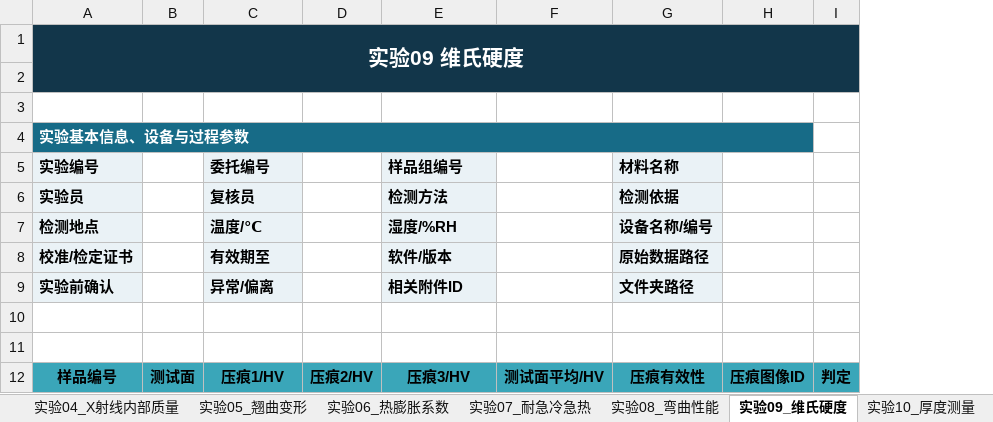
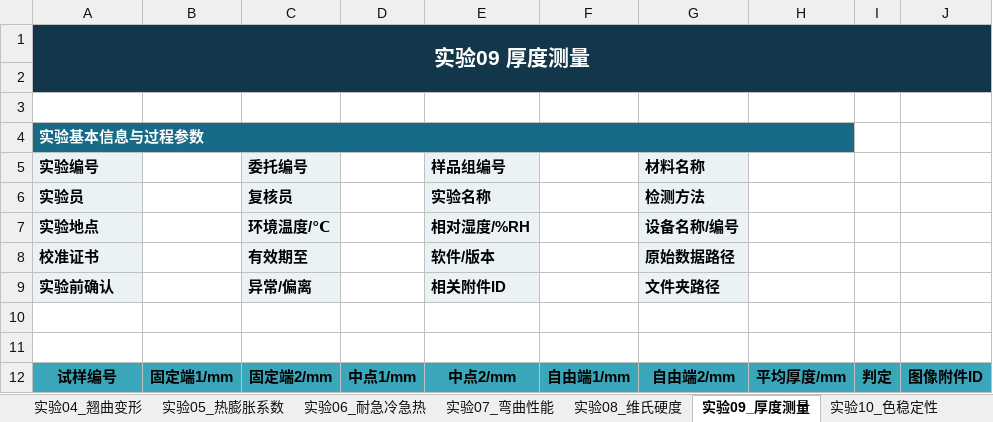
Before and after one commit to Carcharhinus7188/bplab-lims-v4-2, an Excel workbook: templates/INTERNAL_TRACE_WORKBOOK.xlsx, sheet 实验09_厚度测量, drawn as a sheet; only a part is shown; values as stored, in another font and other column widths than the file's, no borders; removed rows and columns are numbered as before the commit, all else as after; rows hold the shown columns only; the diff names each change by its address in the sheet, - before the commit and + after, or states it on an @@ line.

```diff
--- a/templates/INTERNAL_TRACE_WORKBOOK.xlsx (sheet 实验09_厚度测量)
+++ b/templates/INTERNAL_TRACE_WORKBOOK.xlsx (sheet 实验09_厚度测量)
-sheet tab: 实验04_X射线内部质量
+sheet tab: 实验04_翘曲变形
-sheet tab: 实验05_翘曲变形
+sheet tab: 实验05_热膨胀系数
-sheet tab: 实验06_热膨胀系数
+sheet tab: 实验06_耐急冷急热
-sheet tab: 实验07_耐急冷急热
+sheet tab: 实验07_弯曲性能
-sheet tab: 实验08_弯曲性能
+sheet tab: 实验08_维氏硬度
-sheet tab: 实验09_维氏硬度
+sheet tab: 实验09_厚度测量
-sheet tab: 实验10_厚度测量
+sheet tab: 实验10_色稳定性
-column B, empty
+column B, empty
-column D, empty
+column D, empty
-column F, empty
+column F, empty
-column H, empty
+column H, empty
+column J, empty
-A1 (实验编号): 实验09 维氏硬度
+A1 (实验编号): 实验09 厚度测量
-A4 (实验编号): 实验基本信息、设备与过程参数
+A4 (实验编号): 实验基本信息与过程参数
-E6 (样品组编号): 检测方法
+E6 (样品组编号): 实验名称
-G6 (材料名称): 检测依据
+G6 (材料名称): 检测方法
-A7 (实验编号): 检测地点
+A7 (实验编号): 实验地点
-C7 (委托编号): 温度/℃
+C7 (委托编号): 环境温度/℃
-E7 (样品组编号): 湿度/%RH
+E7 (样品组编号): 相对湿度/%RH
-A8 (实验编号): 校准/检定证书
+A8 (实验编号): 校准证书
-row 12: 样品编号 | 测试面 | 压痕1/HV | 压痕2/HV | 压痕3/HV | 测试面平均/HV | 压痕有效性 | 压痕图像ID | 判定
+row 12: 试样编号 | 固定端1/mm | 固定端2/mm | 中点1/mm | 中点2/mm | 自由端1/mm | 自由端2/mm | 平均厚度/mm | 判定 | 图像附件ID
```
Also changed, not shown: sheet 01_实验总台账, sheet 实验03_X射线内部质量, sheet 实验08_维氏硬度, sheet 实验10_色稳定性, sheet 实验04_翘曲变形, sheet 实验05_热膨胀系数, 9 more sheets, other sheet tabs, 8 other files.
